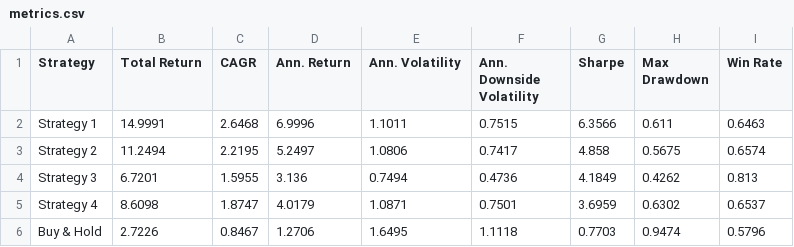
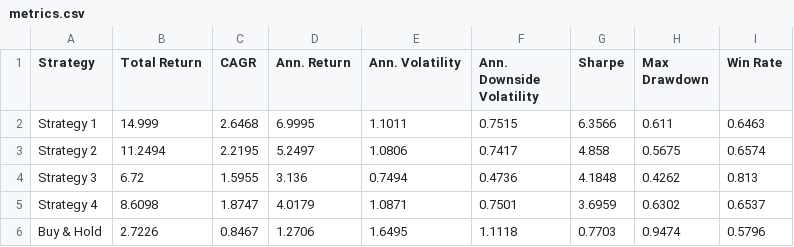
Before and after one commit to dof-studio/SPYDL1D, a CSV file: metrics.csv, drawn as a sheet.

```diff
--- a/metrics.csv
+++ b/metrics.csv
@@ -1,5 +1,5 @@
 Strategy,Total Return,CAGR,Ann. Return,Ann. Volatility,Ann. Downside Volatility,Sharpe,Max Drawdown,Win Rate
-Strategy 1,14.9991,2.6468,6.9996,1.1011,0.7515,6.3566,0.611,0.6463
+Strategy 1,14.999,2.6468,6.9995,1.1011,0.7515,6.3566,0.611,0.6463
 Strategy 2,11.2494,2.2195,5.2497,1.0806,0.7417,4.858,0.5675,0.6574
-Strategy 3,6.7201,1.5955,3.136,0.7494,0.4736,4.1849,0.4262,0.813
+Strategy 3,6.72,1.5955,3.136,0.7494,0.4736,4.1848,0.4262,0.813
 Strategy 4,8.6098,1.8747,4.0179,1.0871,0.7501,3.6959,0.6302,0.6537
```
Also changed, not shown: 1 other file.
